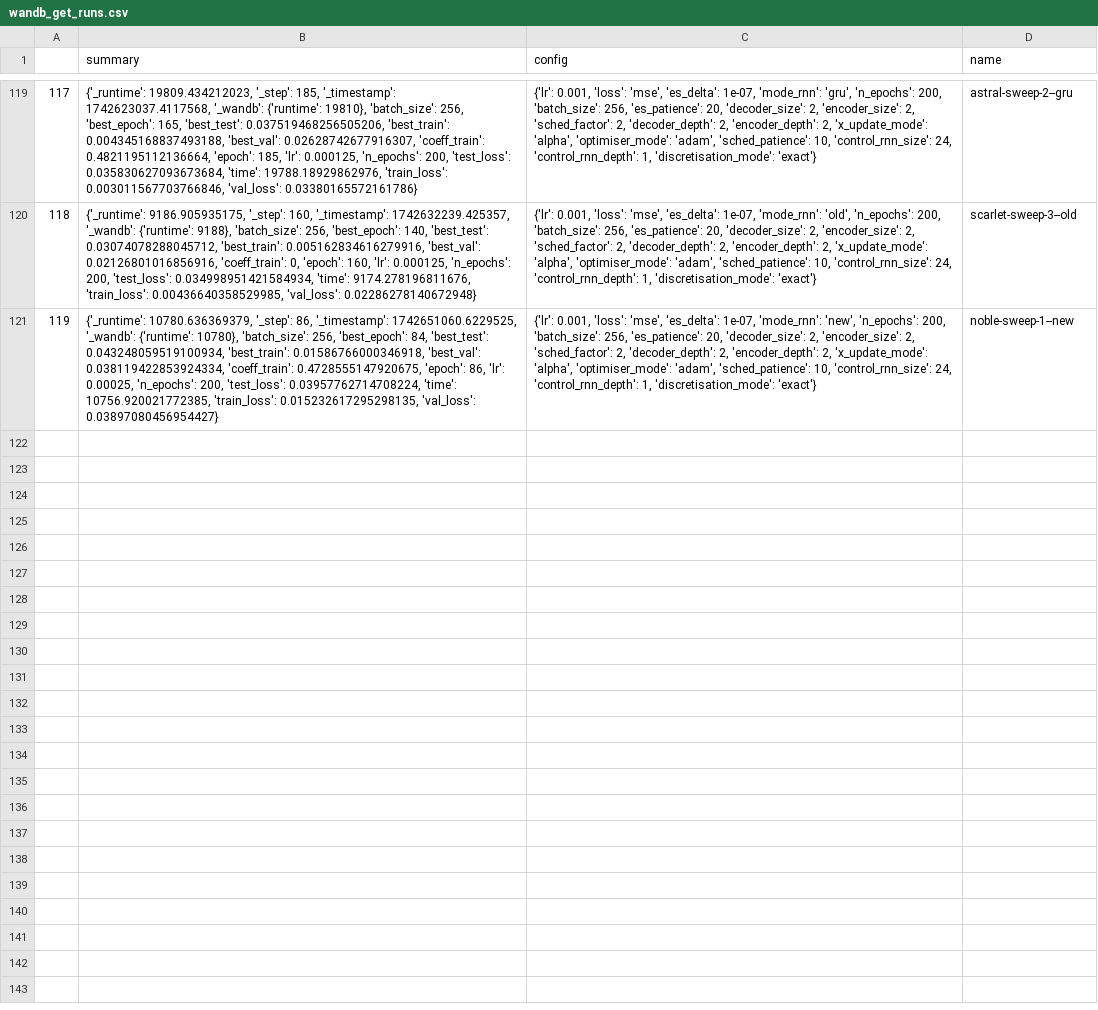
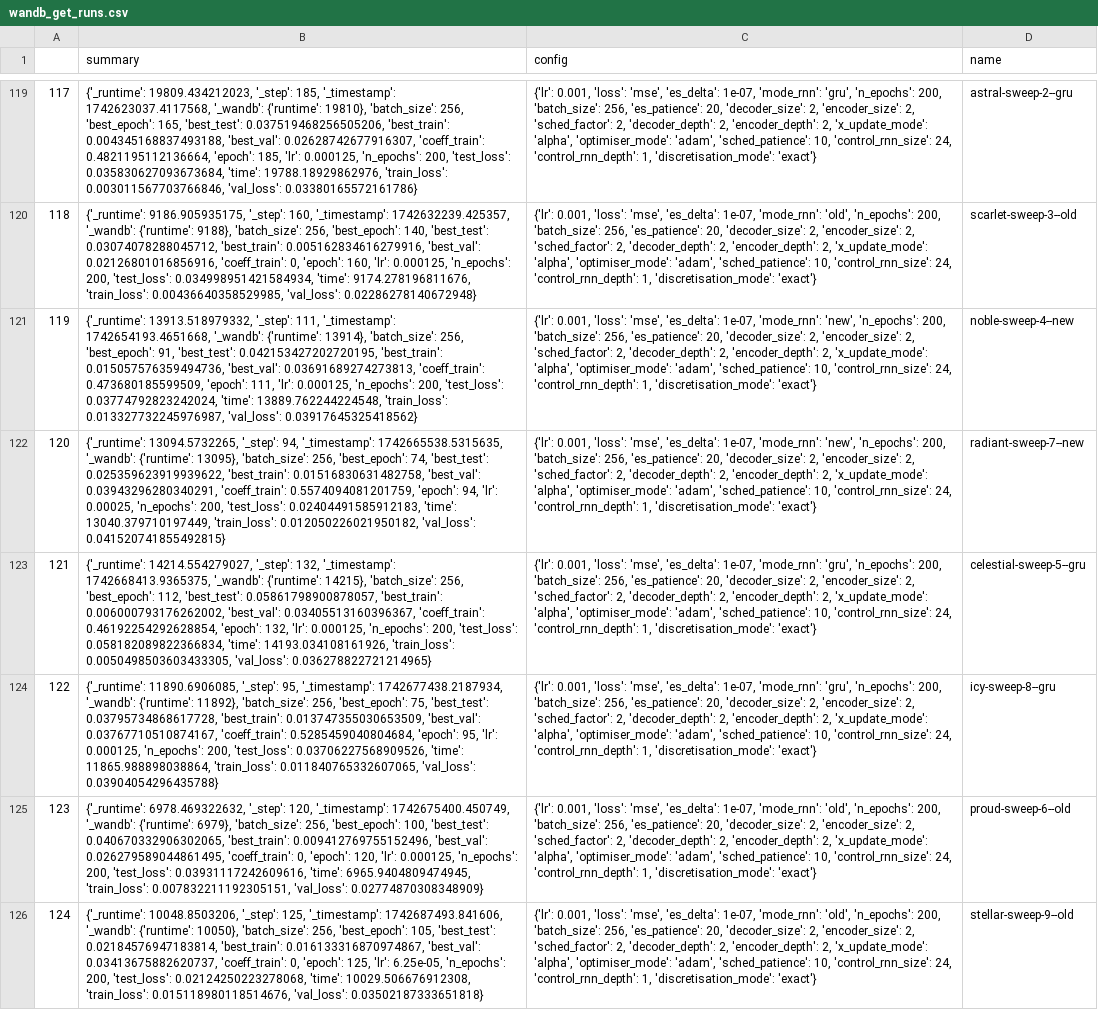
Before and after one commit to FiengoKineton/flumen-G, a CSV file: run_data/csv_files/wandb_get_runs.csv, drawn as a sheet; only a part is shown, gaps mark what is left out; the diff names each change by its address in the sheet, - before the commit and + after, or states it on an @@ line.

```diff
--- a/run_data/csv_files/wandb_get_runs.csv
+++ b/run_data/csv_files/wandb_get_runs.csv
-B121 (summary): {'_runtime': 10780.636369379, '_step': 86, '_timestamp': 1742651060.6229525, '_wandb': {'runtime': 10780}, 'batch_size': 256, 'best_epoch': 84, 'best_test': 0.043248059519100934, 'best_train': 0.01586766000346918, 'best_val': 0.038119422853924334, 'coeff_train': 0.4728555147920675, 'epoch': 86, 'lr': 0.00025, 'n_epochs': 200, 'test_loss': 0.03957762714708224, 'time': 10756.920021772385, 'train_loss': 0.015232617295298135, 'val_loss': 0.03897080456954427}
+B121 (summary): {'_runtime': 13913.518979332, '_step': 111, '_timestamp': 1742654193.4651668, '_wandb': {'runtime': 13914}, 'batch_size': 256, 'best_epoch': 91, 'best_test': 0.042153427202720195, 'best_train': 0.015057576359494736, 'best_val': 0.03691689274273813, 'coeff_train': 0.473680185599509, 'epoch': 111, 'lr': 0.000125, 'n_epochs': 200, 'test_loss': 0.03774792823242024, 'time': 13889.762244224548, 'train_loss': 0.013327732245976987, 'val_loss': 0.03917645325418562}
-D121 (name): noble-sweep-1--new
+D121 (name): noble-sweep-4--new
+row 122: 120 | {'_runtime': 13094.5732265, '_step': 94, '_timestamp': 1742665538.5315635, '_wandb': {'runtime': 13095}, 'batch_size': 256, 'best_epoch': 74, 'best_test': 0.025359623919939622, 'best_train': 0.01516830631482758, 'best_val': 0.03943296280340291, 'coeff_train': 0.5574094081201759, 'epoch': 94, 'lr': 0.00025, 'n_epochs': 200, 'test_loss': 0.02404491585912183, 'time': 13040.379710197449, 'train_loss': 0.012050226021950182, 'val_loss': 0.041520741855492815} | {'lr': 0.001, 'loss': 'mse', 'es_delta': 1e-07, 'mode_rnn': 'new', 'n_epochs': 200, 'batch_size': 256, 'es_patience': 20, 'decoder_size': 2, 'encoder_size': 2, 'sched_factor': 2, 'decoder_depth': 2, 'encoder_depth': 2, 'x_update_mode': 'alpha', 'optimiser_mode': 'adam', 'sched_patience': 10, 'control_rnn_size': 24, 'control_rnn_depth': 1, 'discretisation_mode': 'exact'} | radiant-sweep-7--new
+row 123: 121 | {'_runtime': 14214.554279027, '_step': 132, '_timestamp': 1742668413.9365375, '_wandb': {'runtime': 14215}, 'batch_size': 256, 'best_epoch': 112, 'best_test': 0.05861798900878057, 'best_train': 0.006000793176262002, 'best_val': 0.03405513160396367, 'coeff_train': 0.46192254292628854, 'epoch': 132, 'lr': 0.000125, 'n_epochs': 200, 'test_loss': 0.058182089822366834, 'time': 14193.034108161926, 'train_loss': 0.0050498503603433305, 'val_loss': 0.036278822721214965} | {'lr': 0.001, 'loss': 'mse', 'es_delta': 1e-07, 'mode_rnn': 'gru', 'n_epochs': 200, 'batch_size': 256, 'es_patience': 20, 'decoder_size': 2, 'encoder_size': 2, 'sched_factor': 2, 'decoder_depth': 2, 'encoder_depth': 2, 'x_update_mode': 'alpha', 'optimiser_mode': 'adam', 'sched_patience': 10, 'control_rnn_size': 24, 'control_rnn_depth': 1, 'discretisation_mode': 'exact'} | celestial-sweep-5--gru
+row 124: 122 | {'_runtime': 11890.6906085, '_step': 95, '_timestamp': 1742677438.2187934, '_wandb': {'runtime': 11892}, 'batch_size': 256, 'best_epoch': 75, 'best_test': 0.03795734868617728, 'best_train': 0.013747355030653509, 'best_val': 0.03767710510874167, 'coeff_train': 0.5285459040804684, 'epoch': 95, 'lr': 0.000125, 'n_epochs': 200, 'test_loss': 0.03706227568909526, 'time': 11865.988898038864, 'train_loss': 0.011840765332607065, 'val_loss': 0.03904054296435788} | {'lr': 0.001, 'loss': 'mse', 'es_delta': 1e-07, 'mode_rnn': 'gru', 'n_epochs': 200, 'batch_size': 256, 'es_patience': 20, 'decoder_size': 2, 'encoder_size': 2, 'sched_factor': 2, 'decoder_depth': 2, 'encoder_depth': 2, 'x_update_mode': 'alpha', 'optimiser_mode': 'adam', 'sched_patience': 10, 'control_rnn_size': 24, 'control_rnn_depth': 1, 'discretisation_mode': 'exact'} | icy-sweep-8--gru
+row 125: 123 | {'_runtime': 6978.469322632, '_step': 120, '_timestamp': 1742675400.450749, '_wandb': {'runtime': 6979}, 'batch_size': 256, 'best_epoch': 100, 'best_test': 0.040670332906302065, 'best_train': 0.009412769755152496, 'best_val': 0.026279589044861495, 'coeff_train': 0, 'epoch': 120, 'lr': 0.000125, 'n_epochs': 200, 'test_loss': 0.03931117242609616, 'time': 6965.9404809474945, 'train_loss': 0.007832211192305151, 'val_loss': 0.02774870308348909} | {'lr': 0.001, 'loss': 'mse', 'es_delta': 1e-07, 'mode_rnn': 'old', 'n_epochs': 200, 'batch_size': 256, 'es_patience': 20, 'decoder_size': 2, 'encoder_size': 2, 'sched_factor': 2, 'decoder_depth': 2, 'encoder_depth': 2, 'x_update_mode': 'alpha', 'optimiser_mode': 'adam', 'sched_patience': 10, 'control_rnn_size': 24, 'control_rnn_depth': 1, 'discretisation_mode': 'exact'} | proud-sweep-6--old
+row 126: 124 | {'_runtime': 10048.8503206, '_step': 125, '_timestamp': 1742687493.841606, '_wandb': {'runtime': 10050}, 'batch_size': 256, 'best_epoch': 105, 'best_test': 0.02184576947183814, 'best_train': 0.016133316870974867, 'best_val': 0.03413675882620737, 'coeff_train': 0, 'epoch': 125, 'lr': 6.25e-05, 'n_epochs': 200, 'test_loss': 0.02124250223278068, 'time': 10029.506676912308, 'train_loss': 0.015118980118514676, 'val_loss': 0.03502187333651818} | {'lr': 0.001, 'loss': 'mse', 'es_delta': 1e-07, 'mode_rnn': 'old', 'n_epochs': 200, 'batch_size': 256, 'es_patience': 20, 'decoder_size': 2, 'encoder_size': 2, 'sched_factor': 2, 'decoder_depth': 2, 'encoder_depth': 2, 'x_update_mode': 'alpha', 'optimiser_mode': 'adam', 'sched_patience': 10, 'control_rnn_size': 24, 'control_rnn_depth': 1, 'discretisation_mode': 'exact'} | stellar-sweep-9--old
```
Also changed, not shown: run_data/csv_files/sweep_test3.csv, 6 other files.
